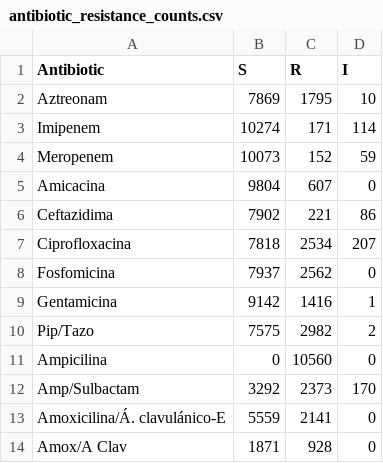
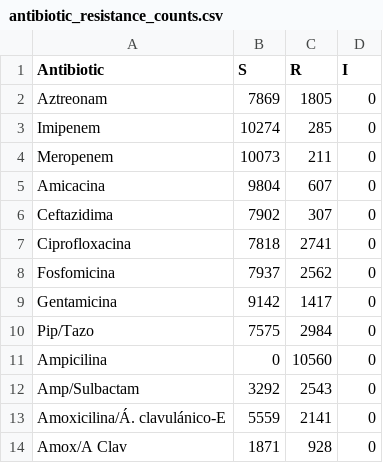
Before and after one commit to ilmareca/MaldiTof-BacteriaID-GregorioMaranon, a CSV file: 2_data_statistics/outputs/antibiotic_resistance_counts.csv, drawn as a sheet; only a part is shown; the diff covers the shown part only.

```diff
--- a/2_data_statistics/outputs/antibiotic_resistance_counts.csv
+++ b/2_data_statistics/outputs/antibiotic_resistance_counts.csv
@@ -1,13 +1,13 @@
 Antibiotic,S,R,I
-Aztreonam,7869,1795,10
-Imipenem,10274,171,114
-Meropenem,10073,152,59
+Aztreonam,7869,1805,0
+Imipenem,10274,285,0
+Meropenem,10073,211,0
 Amicacina,9804,607,0
-Ceftazidima,7902,221,86
-Ciprofloxacina,7818,2534,207
+Ceftazidima,7902,307,0
+Ciprofloxacina,7818,2741,0
 Fosfomicina,7937,2562,0
-Gentamicina,9142,1416,1
-Pip/Tazo,7575,2982,2
+Gentamicina,9142,1417,0
+Pip/Tazo,7575,2984,0
 Ampicilina,0,10560,0
-Amp/Sulbactam,3292,2373,170
+Amp/Sulbactam,3292,2543,0
 Amoxicilina/Á. clavulánico-E,5559,2141,0
```
Also changed, not shown: 22 edited cells elsewhere in this file, 3 other files.
